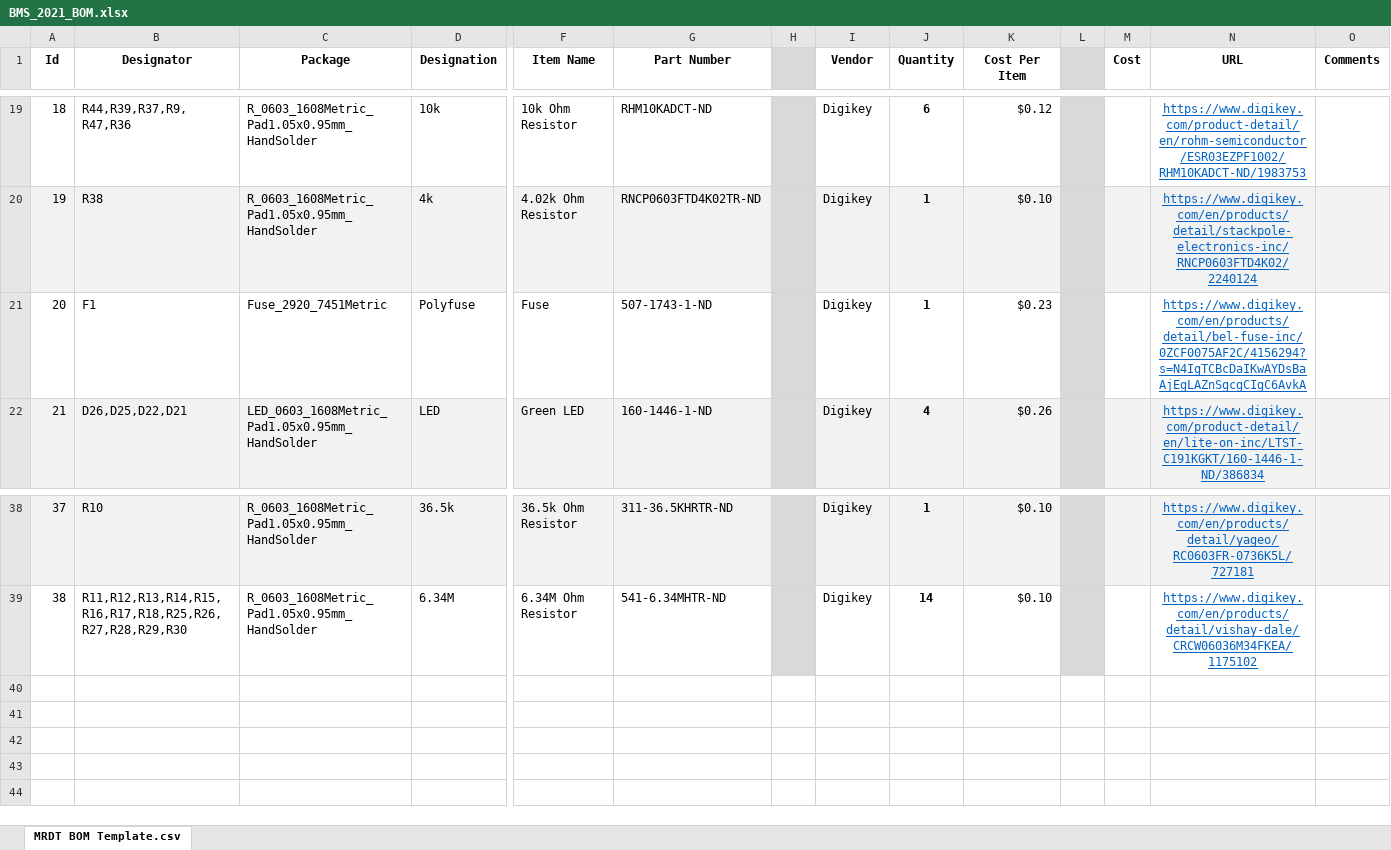
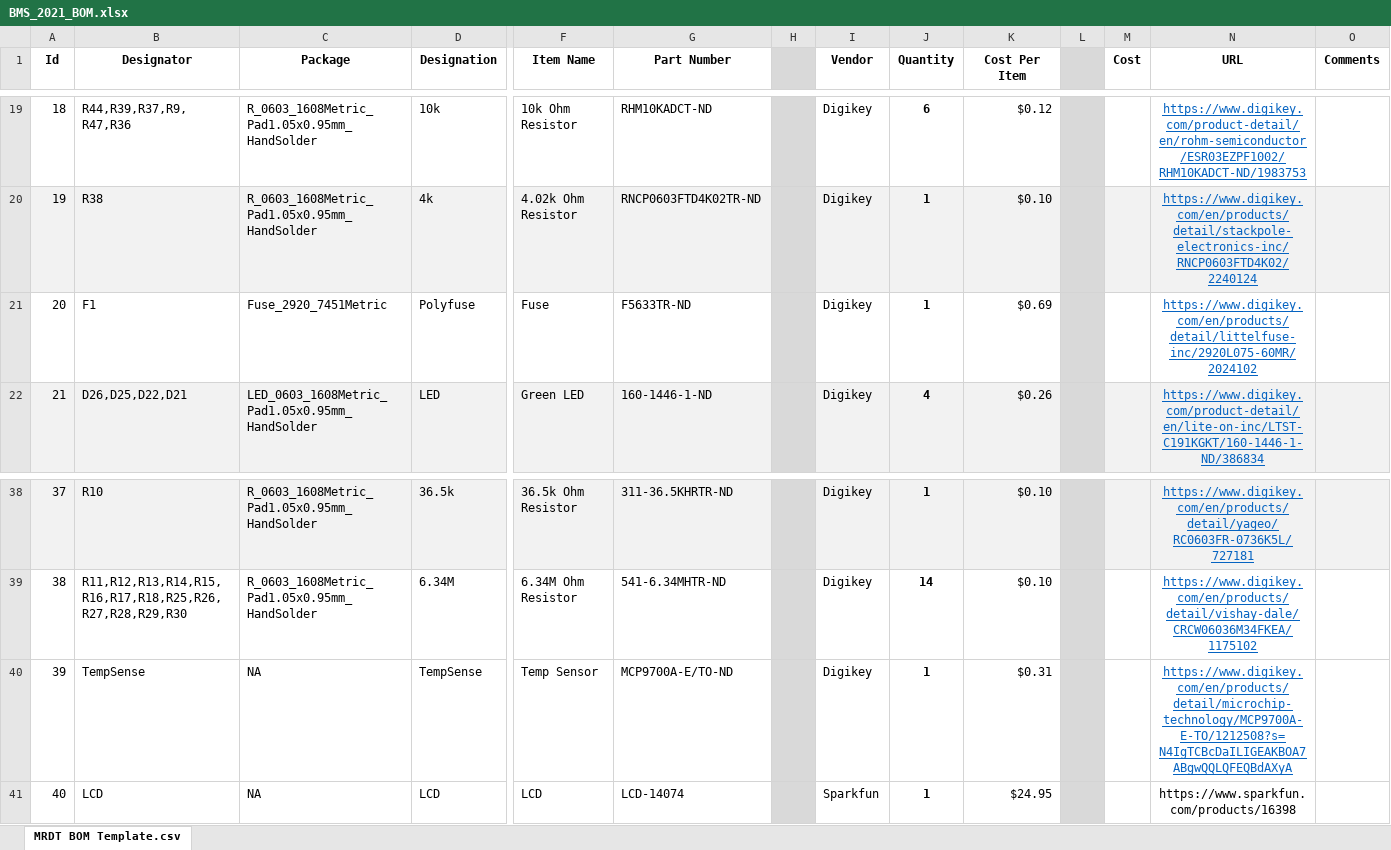
Before and after one commit to MissouriMRDT/BMS_Hardware, an Excel workbook: Documentation/BMS_2021_BOM.xlsx, sheet MRDT BOM Template.csv, drawn as a sheet; only a part is shown, gaps mark what is left out; values as stored, in another font and other column widths than the file's, no borders; rows hold the shown columns only; the diff names each change by its address in the sheet, - before the commit and + after, or states it on an @@ line.

Commit message:
bom done

```diff
--- a/Documentation/BMS_2021_BOM.xlsx (sheet MRDT BOM Template.csv)
+++ b/Documentation/BMS_2021_BOM.xlsx (sheet MRDT BOM Template.csv)
-G21 (Part Number): 507-1743-1-ND
+G21 (Part Number): F5633TR-ND
-K21 (Cost Per Item): $0.23
+K21 (Cost Per Item): $0.69
-N21 (URL): https://www.digikey.com/en/products/detail/bel-fuse-inc/0ZCF0075AF2C/4156294?s=N4IgTCBcDaIKwAYDsBaAjEgLAZnSgcgCIgC6AvkA
+N21 (URL): https://www.digikey.com/en/products/detail/littelfuse-inc/2920L075-60MR/2024102
+row 40: 39 | TempSense | NA | TempSense | Temp Sensor | MCP9700A-E/TO-ND |  | Digikey | 1 | $0.31 |  |  | https://www.digikey.com/en/products/detail/microchip-technology/MCP9700A-E-TO/1212508?s=N4IgTCBcDaILIGEAKBOA7ABgwQQLQFEQBdAXyA
+row 41: 40 | LCD | NA | LCD | LCD | LCD-14074 |  | Sparkfun | 1 | $24.95 |  |  | https://www.sparkfun.com/products/16398
```
